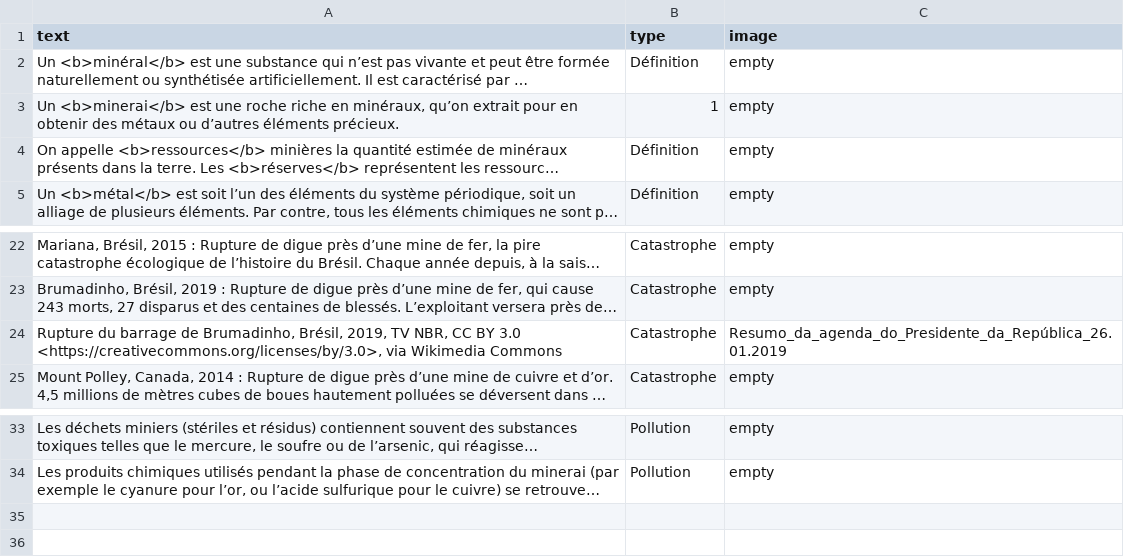
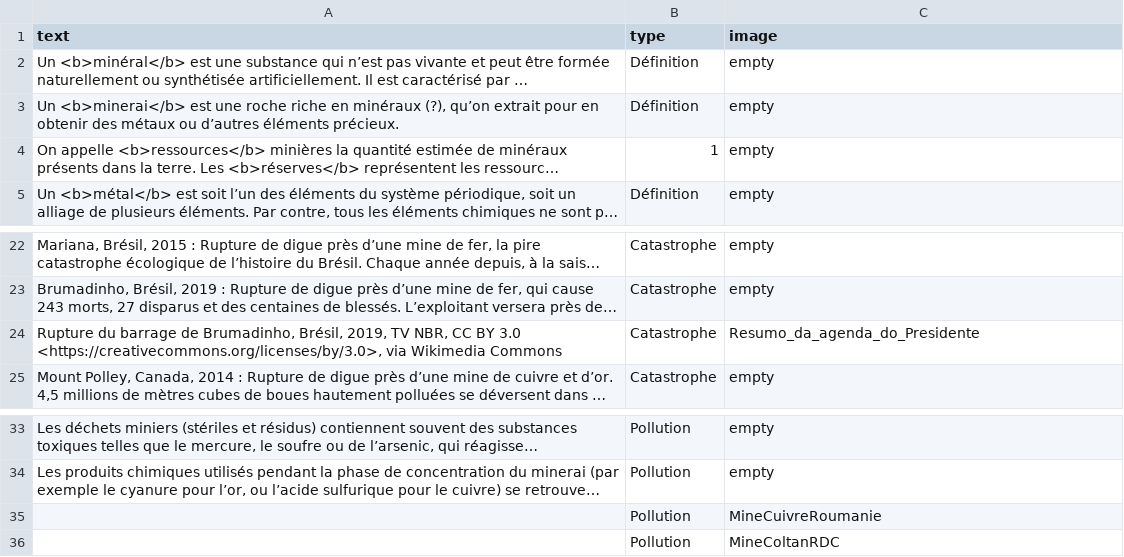
Before and after one commit to inrialearninglab/PhoneImpact, a CSV file: data/csv/malus.csv, drawn as a sheet; only a part is shown, gaps mark what is left out; long unchanged cells end in …; the diff names each change by its address in the sheet, - before the commit and + after, or states it on an @@ line.

Commit message:
Ajout des images dans les malus

```diff
--- a/data/csv/malus.csv
+++ b/data/csv/malus.csv
-A3 (text): …riche en minéraux, qu’on extrait…
+A3 (text): …riche en minéraux (?), qu’on extrait…
-B3 (type): 1
+B3 (type): Définition
-B4 (type): Définition
+B4 (type): 1
-C24 (image): Resumo_da_agenda_do_Presidente_da_República_26.01.2019
+C24 (image): Resumo_da_agenda_do_Presidente
+row 35:  | Pollution | MineCuivreRoumanie
+row 36:  | Pollution | MineColtanRDC
```
Also changed, not shown: 1 other file.
